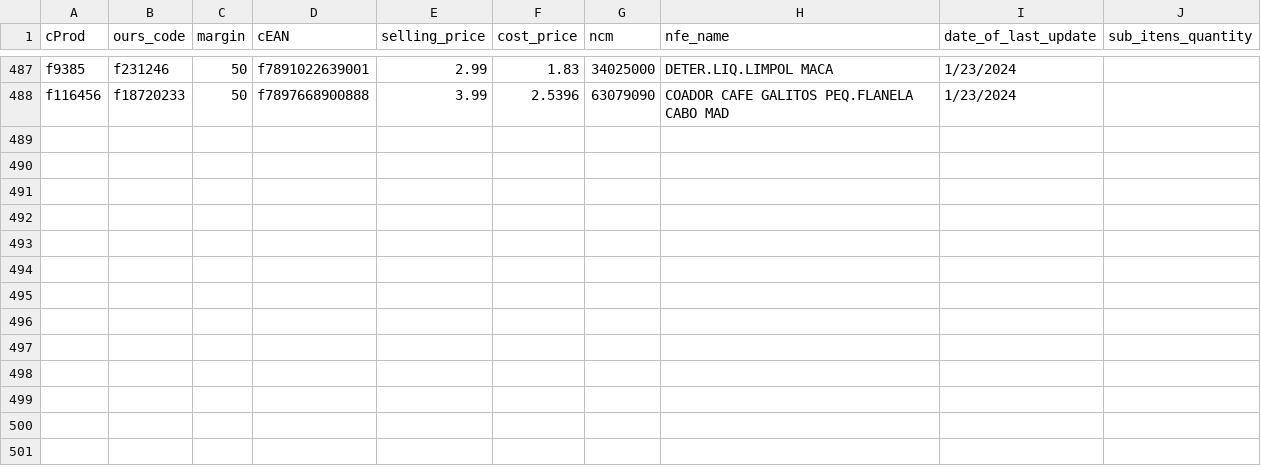
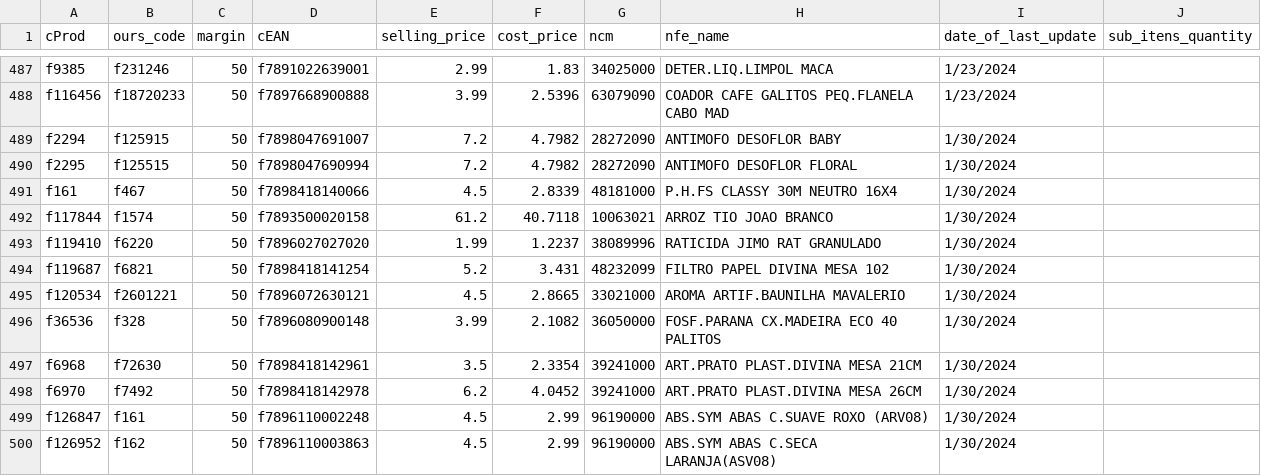
Before and after one commit to I3run01/bot-update-price-python, a CSV file: database/BOCCHI COM. DE SECOS E MOLHADOS LTDA.csv, drawn as a sheet; only a part is shown, gaps mark what is left out.

Commit message:
new prods

```diff
--- a/database/BOCCHI COM. DE SECOS E MOLHADOS LTDA.csv
+++ b/database/BOCCHI COM. DE SECOS E MOLHADOS LTDA.csv
@@ -488 +488,13 @@ f9385,f231246,50,f7891022639001,2.99,1.83,34025000,DETER.LIQ.LIMPOL MACA,1/23/20
 f116456,f18720233,50,f7897668900888,3.99,2.5396,63079090,COADOR CAFE GALITOS PEQ.FLANELA CABO MAD,1/23/2024,
+f2294,f125915,50,f7898047691007,7.2,4.7982,28272090,ANTIMOFO DESOFLOR BABY,1/30/2024,
+f2295,f125515,50,f7898047690994,7.2,4.7982,28272090,ANTIMOFO DESOFLOR FLORAL,1/30/2024,
+f161,f467,50,f7898418140066,4.5,2.8339,48181000,P.H.FS CLASSY 30M NEUTRO 16X4,1/30/2024,
+f117844,f1574,50,f7893500020158,61.2,40.7118,10063021,ARROZ TIO JOAO BRANCO,1/30/2024,
+f119410,f6220,50,f7896027027020,1.99,1.2237,38089996,RATICIDA JIMO RAT GRANULADO,1/30/2024,
+f119687,f6821,50,f7898418141254,5.2,3.431,48232099,FILTRO PAPEL DIVINA MESA 102,1/30/2024,
+f120534,f2601221,50,f7896072630121,4.5,2.8665,33021000,AROMA ARTIF.BAUNILHA MAVALERIO,1/30/2024,
+f36536,f328,50,f7896080900148,3.99,2.1082,36050000,FOSF.PARANA CX.MADEIRA ECO 40 PALITOS,1/30/2024,
+f6968,f72630,50,f7898418142961,3.5,2.3354,39241000,ART.PRATO PLAST.DIVINA MESA 21CM,1/30/2024,
+f6970,f7492,50,f7898418142978,6.2,4.0452,39241000,ART.PRATO PLAST.DIVINA MESA 26CM,1/30/2024,
+f126847,f161,50,f7896110002248,4.5,2.99,96190000,ABS.SYM ABAS C.SUAVE ROXO (ARV08),1/30/2024,
+f126952,f162,50,f7896110003863,4.5,2.99,96190000,ABS.SYM ABAS C.SECA LARANJA(ASV08),1/30/2024,
```
Also changed, not shown: database/ARROJITO COMERCIO DE ALIMENTO LTDA.csv, 3 other files.
